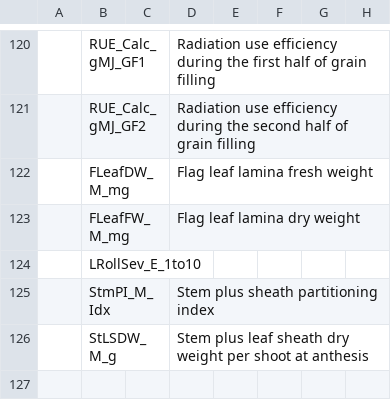
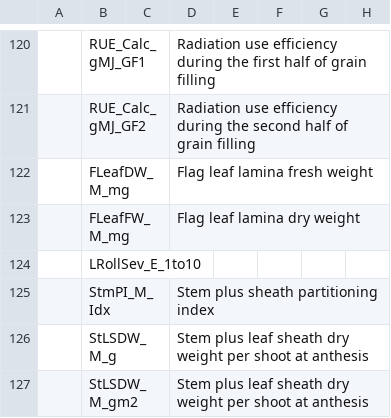
Before and after one commit to IvanPrzOl/Local_Physiology_Trait_Dict, a CSV file: NonOfficialTD.csv, drawn as a sheet; only a part is shown, gaps mark what is left out; the diff names each change by its address in the sheet, - before the commit and + after, or states it on an @@ line.

Commit message:
version de StLSDW_M con unidades en g/m2 agregada

```diff
--- a/NonOfficialTD.csv
+++ b/NonOfficialTD.csv
+row 127:  | StLSDW_M_gm2 |  | Stem plus leaf sheath dry weight per shoot at anthesis
```
